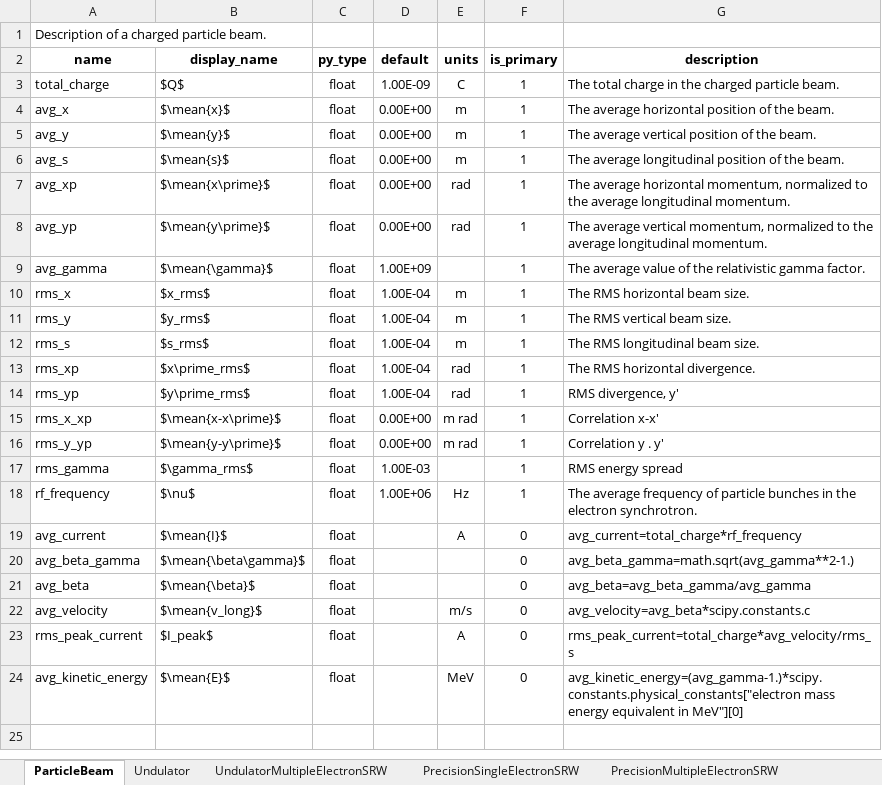
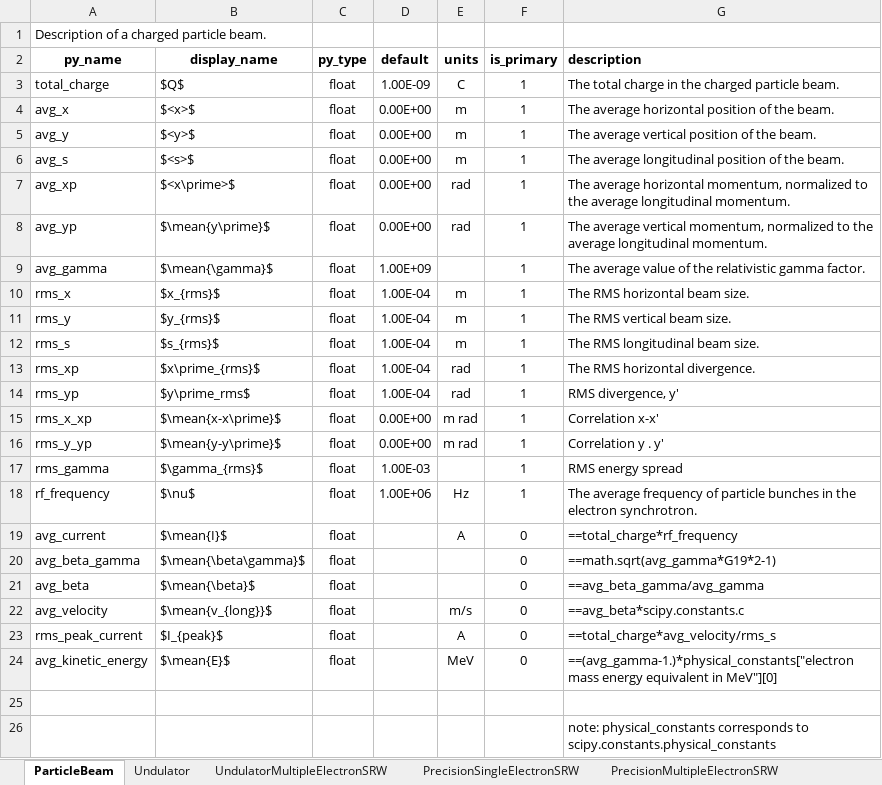
Before and after one commit to aerosadegh/radtrack, an Excel workbook: radtrack/util/unified_parameters.xlsx, sheet ParticleBeam, drawn as a sheet; values as stored, in another font and other column widths than the file's, no borders; the diff names each change by its address in the sheet, - before the commit and + after, or states it on an @@ line.

Commit message:
changes based on Skype meeting

```diff
--- a/radtrack/util/unified_parameters.xlsx (sheet ParticleBeam)
+++ b/radtrack/util/unified_parameters.xlsx (sheet ParticleBeam)
-A2: name
+A2: py_name
-G2 alignment: center
+G2 alignment: left
-B4 (display_name): $\mean{x}$
+B4 (display_name): $<x>$
-B5 (display_name): $\mean{y}$
+B5 (display_name): $<y>$
-B6 (display_name): $\mean{s}$
+B6 (display_name): $<s>$
-B7 (display_name): $\mean{x\prime}$
+B7 (display_name): $<x\prime>$
-B10 (display_name): $x_rms$
+B10 (display_name): $x_{rms}$
-B11 (display_name): $y_rms$
+B11 (display_name): $y_{rms}$
-B12 (display_name): $s_rms$
+B12 (display_name): $s_{rms}$
-B13 (display_name): $x\prime_rms$
+B13 (display_name): $x\prime_{rms}$
-B17 (display_name): $\gamma_rms$
+B17 (display_name): $\gamma_{rms}$
-G19 (description): avg_current=total_charge*rf_frequency
+G19 (description): ==total_charge*rf_frequency
-G20 (description): avg_beta_gamma=math.sqrt(avg_gamma**2-1.)
+G20 (description): ==math.sqrt(avg_gamma*G19*2-1)
-G21 (description): avg_beta=avg_beta_gamma/avg_gamma
+G21 (description): ==avg_beta_gamma/avg_gamma
-B22 (display_name): $\mean{v_long}$
+B22 (display_name): $\mean{v_{long}}$
-G22 (description): avg_velocity=avg_beta*scipy.constants.c
+G22 (description): ==avg_beta*scipy.constants.c
-B23 (display_name): $I_peak$
+B23 (display_name): $I_{peak}$
-G23 (description): rms_peak_current=total_charge*avg_velocity/rms_s
+G23 (description): ==total_charge*avg_velocity/rms_s
-G24 (description): avg_kinetic_energy=(avg_gamma-1.)*scipy.constants.physical_constants["electron mass energy…
+G24 (description): ==(avg_gamma-1.)*physical_constants["electron mass energy…
+row 25: (empty)
+row 26:  |  |  |  |  |  | note: physical_constants corresponds to scipy.constants.physical_constants
```
